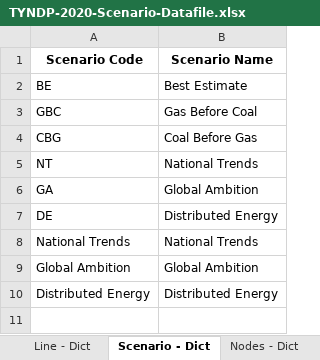
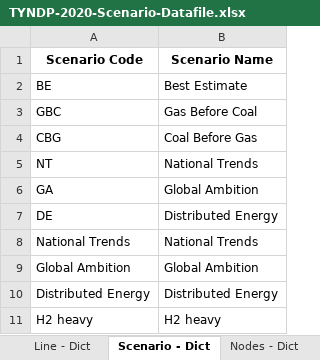
Before and after one commit to vttresearch/north_european_model, an Excel workbook: input/TYNDP-2020-Scenario-Datafile.xlsx, sheet Scenario - Dict, drawn as a sheet; values as stored, in another font and other column widths than the file's, no borders; the diff names each change by its address in the sheet, - before the commit and + after, or states it on an @@ line.

Commit message:
Adds "H2 heavy" scenario for 2035, based on TYNDP 2024 data. Updates el. demand, adds h2 and industrial heat demands. Updates capacities for VRE, thermal, H2 generation and storage, batteries, el. and H2 transmission lines. All manual changes incorporated into bb_input_addData1.xlsx. H2 heavy scenario does not require: additional-lines1.xlsx, additional-units-conventional.xlsx, and additional-units-vre.xlsx, additional backbone input.xlsx.

```diff
--- a/input/TYNDP-2020-Scenario-Datafile.xlsx (sheet Scenario - Dict)
+++ b/input/TYNDP-2020-Scenario-Datafile.xlsx (sheet Scenario - Dict)
+row 11: H2 heavy | H2 heavy
```
Also changed, not shown: sheet Line, hidden cells, charts or pictures, input/capacity/TYNDP-2020-capacities.xlsx, input/capacity/additional-units-chp.xlsx, 7 other files.
